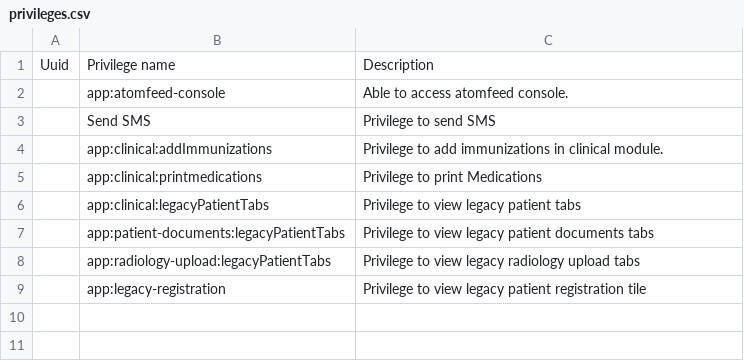
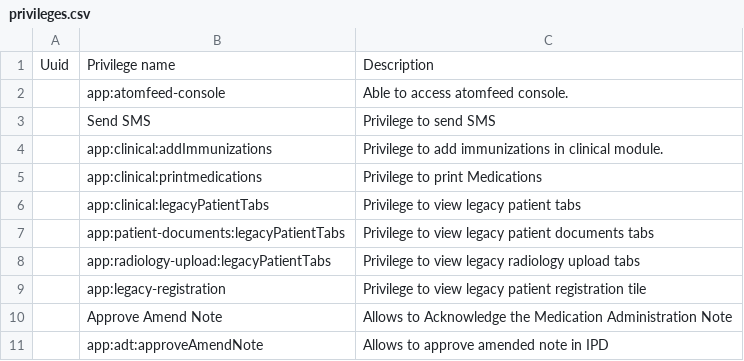
Before and after one commit to Bahmni/standard-config, a CSV file: masterdata/configuration/privileges/privileges.csv, drawn as a sheet.

Commit message:
BAH-4619 Configuration changes for amend note feature (#144)
* BAH-4619 Configuration changes for amend note feature

* Amend note changes

* BAH-4619 fhir changes

* BAH-4619 added all task type entry

* Refactor the commit to use initializer

---------

Co-authored-by: Soorya <sooryakumaran.c@thoughtworks.com>

```diff
--- a/masterdata/configuration/privileges/privileges.csv
+++ b/masterdata/configuration/privileges/privileges.csv
@@ -9 +9,3 @@ Uuid,Privilege name,Description
 ,app:legacy-registration,Privilege to view legacy patient registration tile
+,Approve Amend Note,Allows to Acknowledge the Medication Administration Note
+,app:adt:approveAmendNote,Allows to approve amended note in IPD
```
Also changed, not shown: masterdata/configuration/roles/roles.csv, 7 other files.
